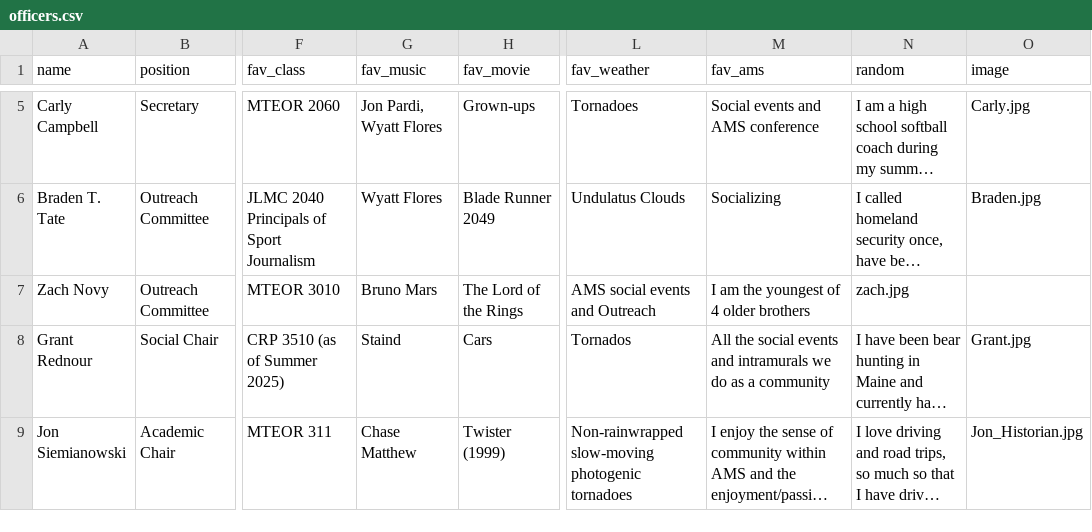
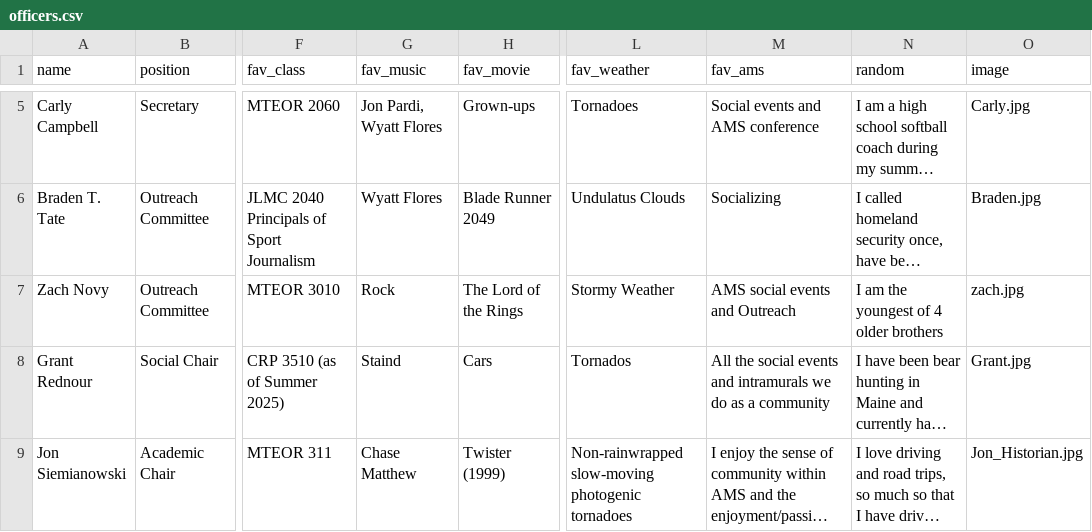
Before and after one commit to isuams/isuams, a CSV file: _data/officers.csv, drawn as a sheet; only a part is shown, gaps mark what is left out; long unchanged cells end in …; the diff names each change by its address in the sheet, - before the commit and + after, or states it on an @@ line.

Commit message:
Update officers.csv

```diff
--- a/_data/officers.csv
+++ b/_data/officers.csv
-G7 (fav_music): Bruno Mars
+G7 (fav_music): Rock
-L7 (fav_weather): AMS social events and Outreach
+L7 (fav_weather): Stormy Weather
-M7 (fav_ams): I am the youngest of 4 older brothers
+M7 (fav_ams): AMS social events and Outreach
-N7 (random): zach.jpg
+N7 (random): I am the youngest of 4 older brothers
-O7 (image): (empty)
+O7 (image): zach.jpg
```
